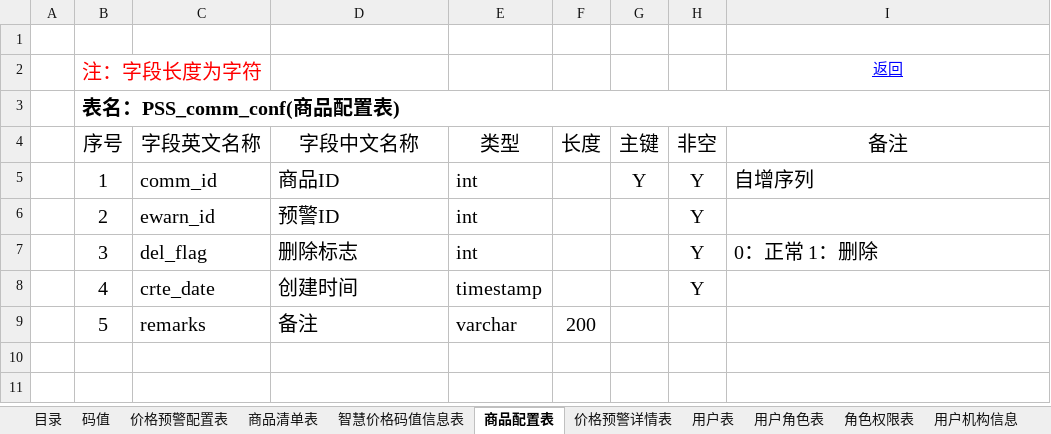
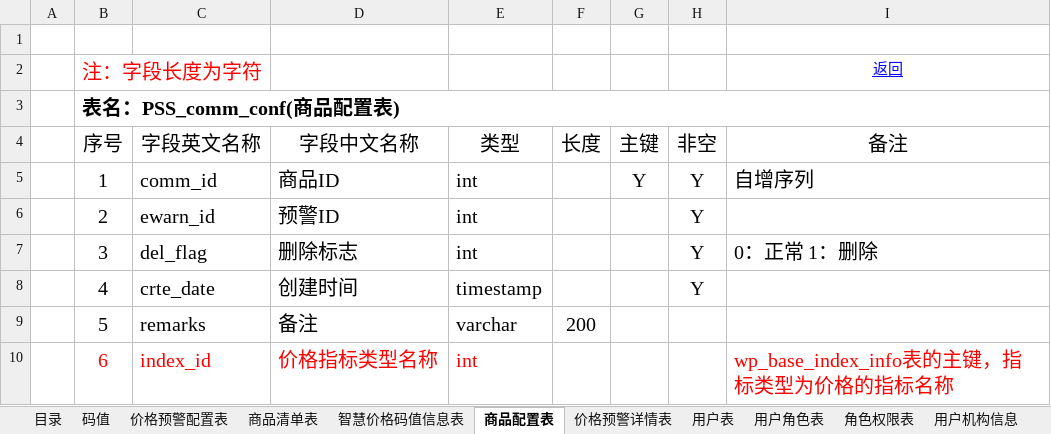
Before and after one commit to zhuhechao/dfjinxin-fagaiwei, an Excel workbook: 应用数据库设计.xlsx, sheet 商品配置表, drawn as a sheet; values as stored, in another font and other column widths than the file's, no borders; the diff names each change by its address in the sheet, - before the commit and + after, or states it on an @@ line.

```diff
--- a/应用数据库设计.xlsx (sheet 商品配置表)
+++ b/应用数据库设计.xlsx (sheet 商品配置表)
+row 10:  | 6 | index_id | 价格指标类型名称 | int |  |  |  | wp_base_index_info表的主键，指标类型为价格的指标名称
```
Also changed, not shown: sheet 分析信息表.
